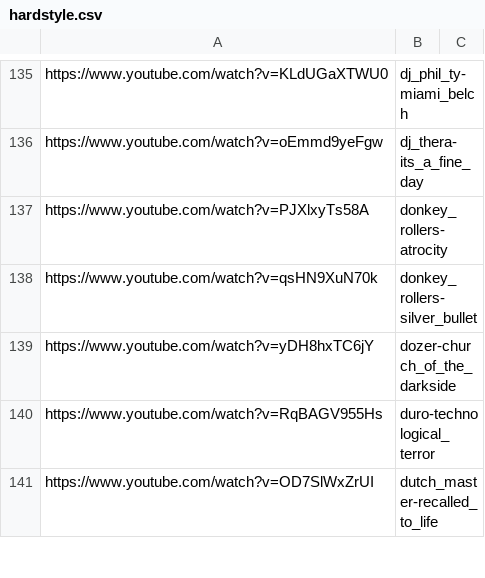
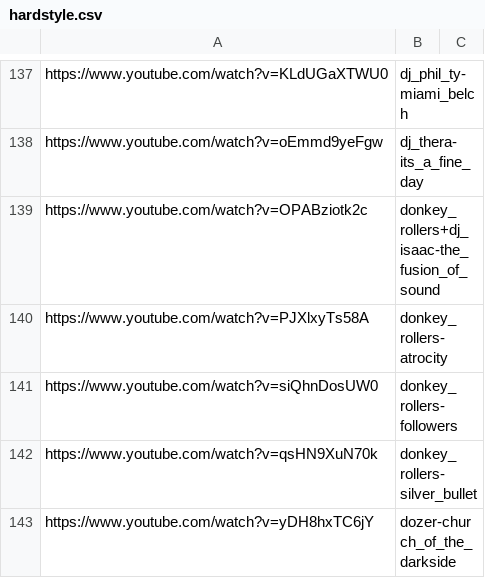
Before and after one commit to haydenheroux/music, a CSV file: hardstyle.csv, drawn as a sheet; only a part is shown, gaps mark what is left out; the shorter side is filled out with more unchanged rows; the diff covers the shown part only.

```diff
--- a/hardstyle.csv
+++ b/hardstyle.csv
@@ -136,3 +138,5 @@ https://www.youtube.com/watch?v=KLdUGaXTWU0,dj_phil_ty-miami_belch,
 https://www.youtube.com/watch?v=oEmmd9yeFgw,dj_thera-its_a_fine_day,
+https://www.youtube.com/watch?v=OPABziotk2c,donkey_rollers+dj_isaac-the_fusion_of_sound,
 https://www.youtube.com/watch?v=PJXlxyTs58A,donkey_rollers-atrocity,
+https://www.youtube.com/watch?v=siQhnDosUW0,donkey_rollers-followers,
 https://www.youtube.com/watch?v=qsHN9XuN70k,donkey_rollers-silver_bullet,
```
Also changed, not shown: 22 added rows, 1 removed row and 2 edited cells elsewhere in this file, techno.csv, 1 other file.
